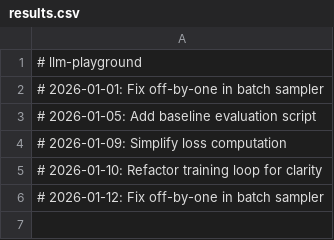
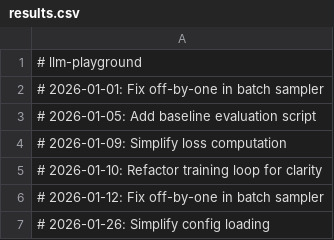
Before and after one commit to igormadson05031996-cloud/llm-playground, a CSV file: results.csv, drawn as a sheet.

```diff
--- a/results.csv
+++ b/results.csv
@@ -6 +6,2 @@
 # 2026-01-12: Fix off-by-one in batch sampler
+# 2026-01-26: Simplify config loading
```
